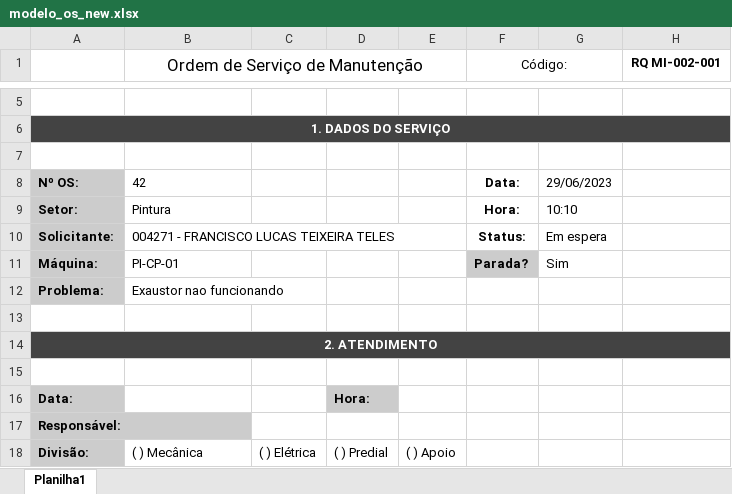
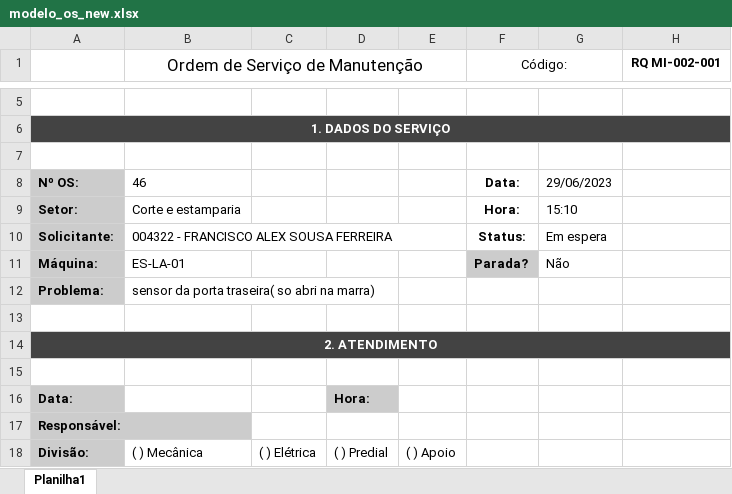
Before and after one commit to Cemag-pcp/appManutFlask, an Excel workbook: modelo_os_new.xlsx, sheet Planilha1, drawn as a sheet; only a part is shown, gaps mark what is left out; values as stored, in another font and other column widths than the file's, no borders; charts and pictures not drawn; the diff names each change by its address in the sheet, - before the commit and + after, or states it on an @@ line.

Commit message:
pasta

```diff
--- a/modelo_os_new.xlsx (sheet Planilha1)
+++ b/modelo_os_new.xlsx (sheet Planilha1)
-B8 (Ordem de Serviço de Manutenção): 42
+B8 (Ordem de Serviço de Manutenção): 46
-B9 (Ordem de Serviço de Manutenção): Pintura
+B9 (Ordem de Serviço de Manutenção): Corte e estamparia
-G9: 10:10
+G9: 15:10
-B10 (Ordem de Serviço de Manutenção): 004271 - FRANCISCO LUCAS TEIXEIRA TELES
+B10 (Ordem de Serviço de Manutenção): 004322 - FRANCISCO ALEX SOUSA FERREIRA
-B11 (Ordem de Serviço de Manutenção): PI-CP-01
+B11 (Ordem de Serviço de Manutenção): ES-LA-01
-G11: Sim
+G11: Não
-B12 (Ordem de Serviço de Manutenção): Exaustor nao funcionando
+B12 (Ordem de Serviço de Manutenção): sensor da porta traseira( so abri na marra)
```
